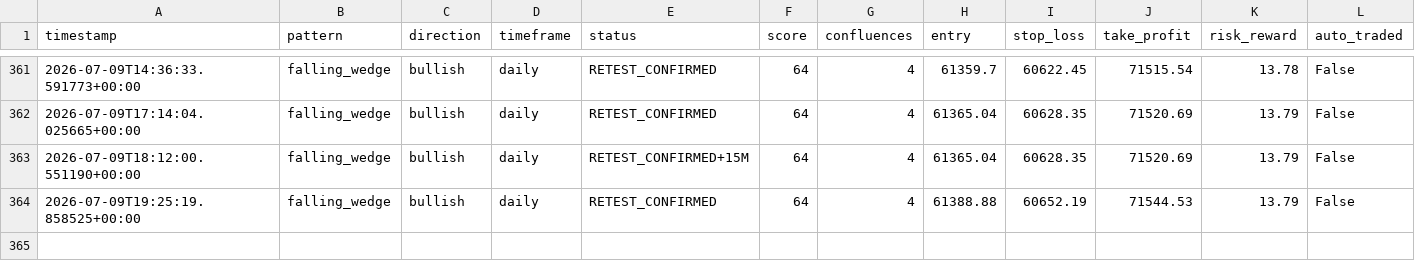
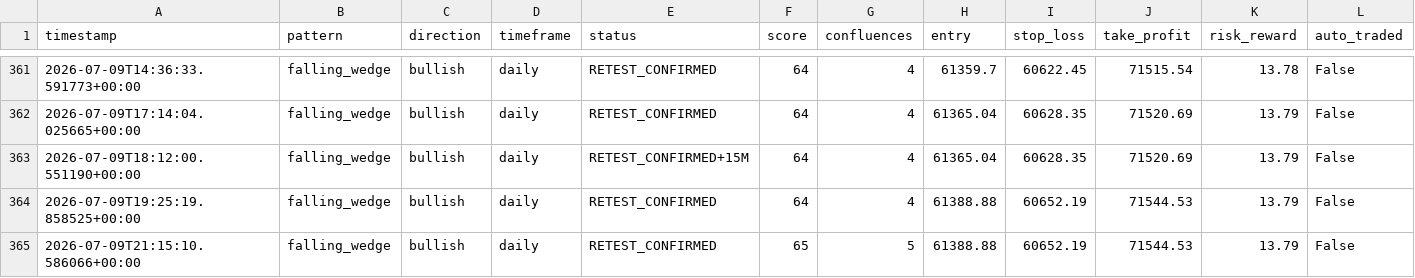
Before and after one commit to Bawaperera/nexus-trading, a CSV file: logs/signals_v2.csv, drawn as a sheet; only a part is shown, gaps mark what is left out; rows hold the shown columns only; the diff names each change by its address in the sheet, - before the commit and + after, or states it on an @@ line.

```diff
--- a/logs/signals_v2.csv
+++ b/logs/signals_v2.csv
+row 365: 2026-07-09T21:15:10.586066+00:00 | falling_wedge | bullish | daily | RETEST_CONFIRMED | 65 | 5 | 61388.88 | 60652.19 | 71544.53 | 13.79 | False
```
Also changed, not shown: 2 other files.
